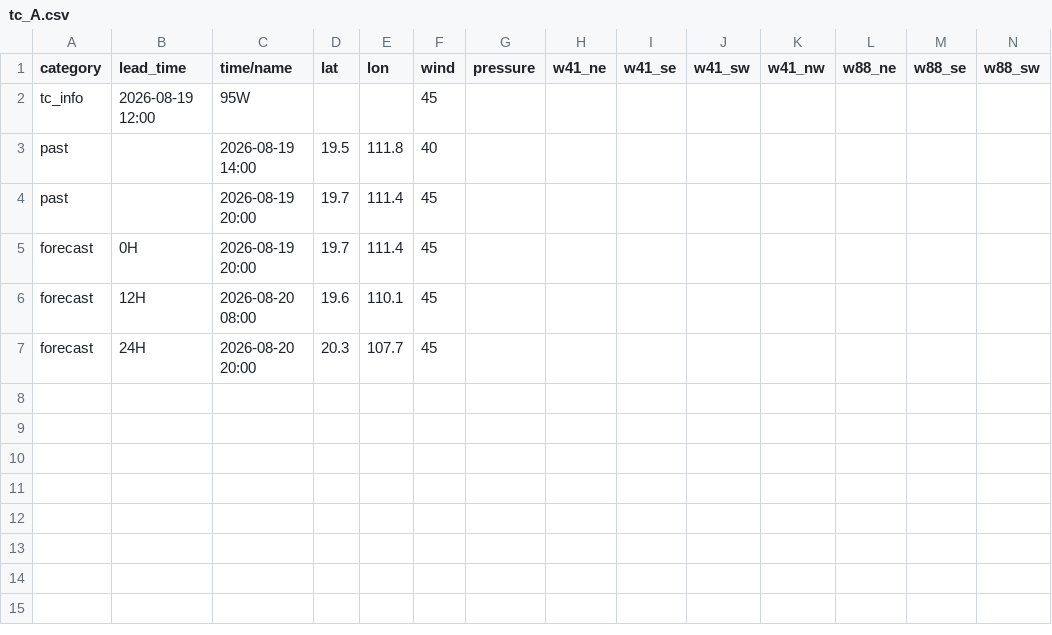
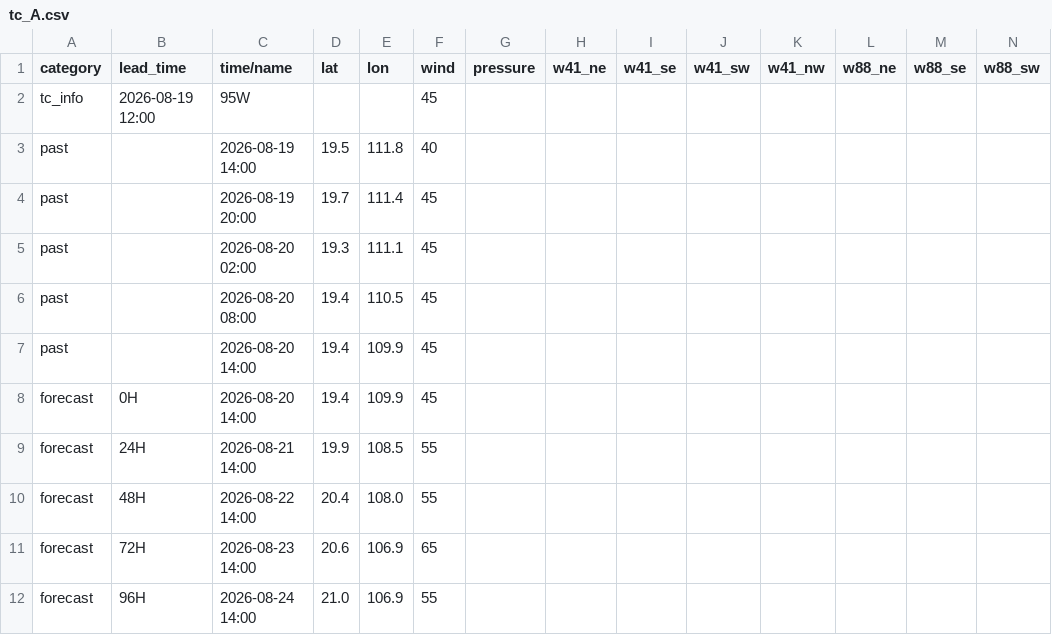
Before and after one commit to macaosso/MSSOweb, a CSV file: tc_A.csv, drawn as a sheet; only a part is shown; removed rows and columns are numbered as before the commit, all else as after; rows hold the shown columns only; the diff names each change by its address in the sheet, - before the commit and + after, or states it on an @@ line.

Commit message:
Update tc_A.csv

```diff
--- a/tc_A.csv
+++ b/tc_A.csv
+row 5: past |  | 2026-08-20 02:00 | 19.3 | 111.1 | 45
+row 6: past |  | 2026-08-20 08:00 | 19.4 | 110.5 | 45
+row 7: past |  | 2026-08-20 14:00 | 19.4 | 109.9 | 45
-C8 (time/name): 2026-08-19 20:00
+C8 (time/name): 2026-08-20 14:00
-D8 (lat): 19.7
+D8 (lat): 19.4
-E8 (lon): 111.4
+E8 (lon): 109.9
-row 6: forecast | 12H | 2026-08-20 08:00 | 19.6 | 110.1 | 45
-C9 (time/name): 2026-08-20 20:00
+C9 (time/name): 2026-08-21 14:00
-D9 (lat): 20.3
+D9 (lat): 19.9
-E9 (lon): 107.7
+E9 (lon): 108.5
-F9 (wind): 45
+F9 (wind): 55
+row 10: forecast | 48H | 2026-08-22 14:00 | 20.4 | 108.0 | 55
+row 11: forecast | 72H | 2026-08-23 14:00 | 20.6 | 106.9 | 65
+row 12: forecast | 96H | 2026-08-24 14:00 | 21.0 | 106.9 | 55
```
